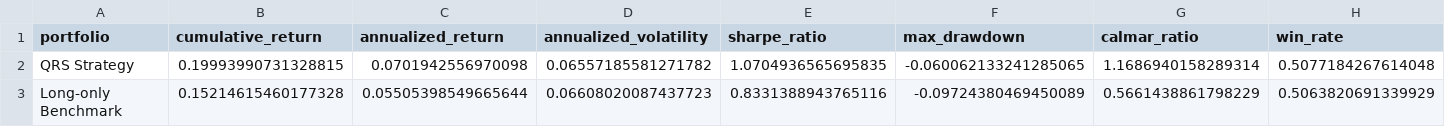
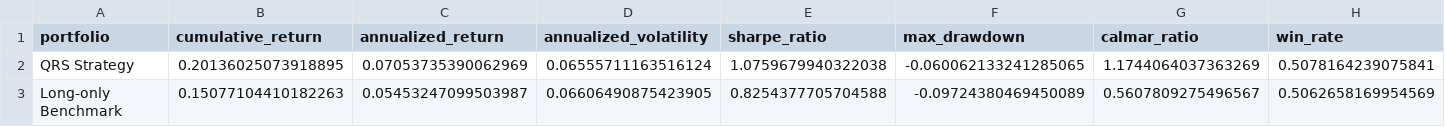
Before and after one commit to ericxuzhesheng/QRS-Based-Timing-Strategy-for-Chinese-Government-Bond-Futures, a CSV file: results/tables/backtest_summary_TL.csv, drawn as a sheet; only a part is shown; the diff names each change by its address in the sheet, - before the commit and + after, or states it on an @@ line.

```diff
--- a/results/tables/backtest_summary_TL.csv
+++ b/results/tables/backtest_summary_TL.csv
-B2 (cumulative_return): 0.19993990731328815
+B2 (cumulative_return): 0.20136025073918895
-C2 (annualized_return): 0.0701942556970098
+C2 (annualized_return): 0.07053735390062969
-D2 (annualized_volatility): 0.06557185581271782
+D2 (annualized_volatility): 0.06555711163516124
-E2 (sharpe_ratio): 1.0704936565695835
+E2 (sharpe_ratio): 1.0759679940322038
-G2 (calmar_ratio): 1.1686940158289314
+G2 (calmar_ratio): 1.1744064037363269
-H2 (win_rate): 0.5077184267614048
+H2 (win_rate): 0.5078164239075841
-B3 (cumulative_return): 0.15214615460177328
+B3 (cumulative_return): 0.15077104410182263
-C3 (annualized_return): 0.05505398549665644
+C3 (annualized_return): 0.05453247099503987
-D3 (annualized_volatility): 0.06608020087437723
+D3 (annualized_volatility): 0.06606490875423905
-E3 (sharpe_ratio): 0.8331388943765116
+E3 (sharpe_ratio): 0.8254377705704588
-G3 (calmar_ratio): 0.5661438861798229
+G3 (calmar_ratio): 0.5607809275496567
-H3 (win_rate): 0.5063820691339929
+H3 (win_rate): 0.5062658169954569
```
Also changed, not shown: results/tables/backtest_summary_dynamic_T.csv, results/tables/backtest_summary_dynamic_TL.csv, 47 other files.
